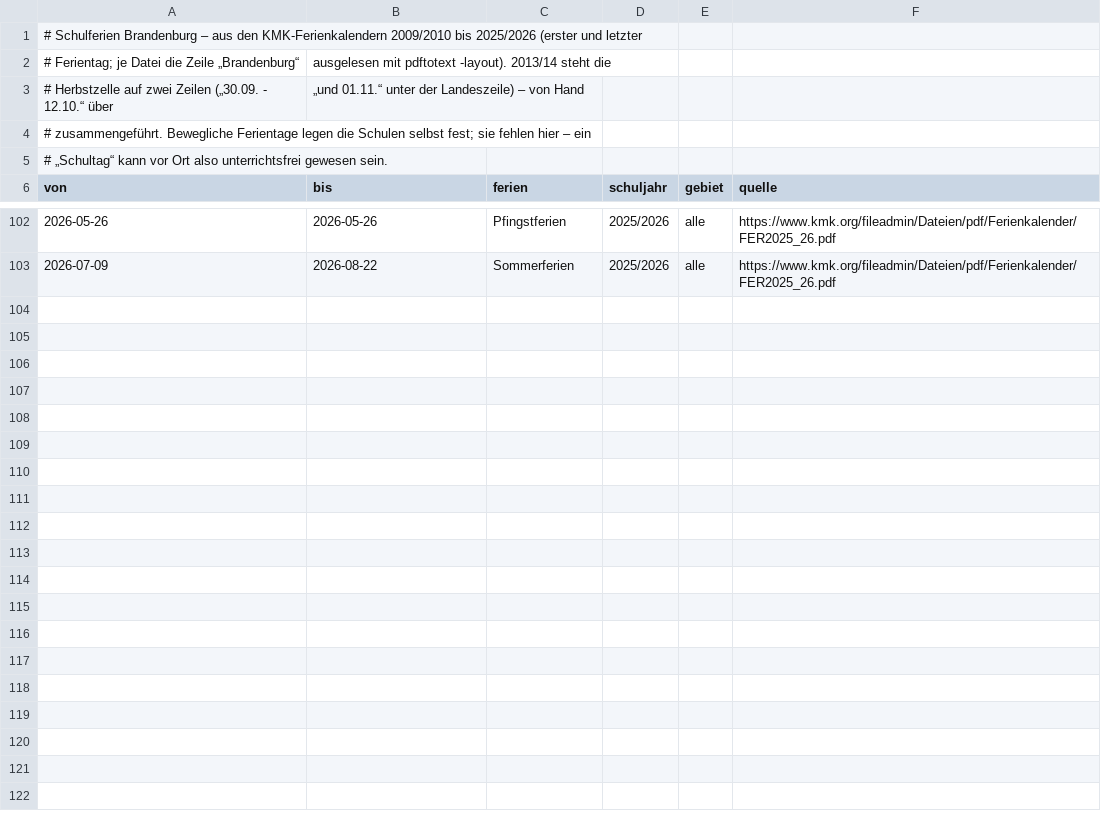
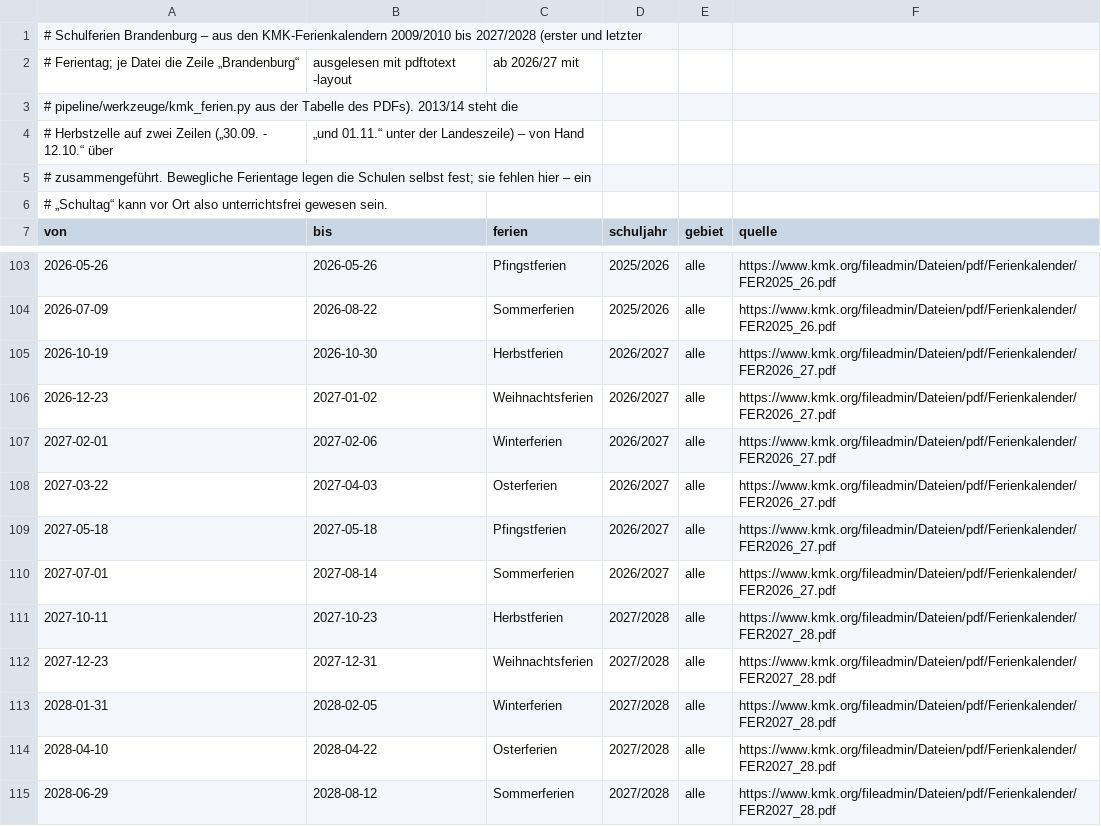
Before and after one commit to vizsim-lab/zaehlkarte, a CSV file: pipeline/config/schulferien_brandenburg.csv, drawn as a sheet; only a part is shown, gaps mark what is left out.

```diff
--- a/pipeline/config/schulferien_brandenburg.csv
+++ b/pipeline/config/schulferien_brandenburg.csv
@@ -1,3 +1,4 @@
-# Schulferien Brandenburg – aus den KMK-Ferienkalendern 2009/2010 bis 2025/2026 (erster und letzter
-# Ferientag; je Datei die Zeile „Brandenburg“, ausgelesen mit pdftotext -layout). 2013/14 steht die
+# Schulferien Brandenburg – aus den KMK-Ferienkalendern 2009/2010 bis 2027/2028 (erster und letzter
+# Ferientag; je Datei die Zeile „Brandenburg“, ausgelesen mit pdftotext -layout, ab 2026/27 mit
+# pipeline/werkzeuge/kmk_ferien.py aus der Tabelle des PDFs). 2013/14 steht die
 # Herbstzelle auf zwei Zeilen („30.09. - 12.10.“ über, „und 01.11.“ unter der Landeszeile) – von Hand
@@ -103 +104,12 @@ von,bis,ferien,schuljahr,gebiet,quelle
 2026-07-09,2026-08-22,Sommerferien,2025/2026,alle,https://www.kmk.org/fileadmin/Dateien/pdf/Ferienkalender/FER2025_26.pdf
+2026-10-19,2026-10-30,Herbstferien,2026/2027,alle,https://www.kmk.org/fileadmin/Dateien/pdf/Ferienkalender/FER2026_27.pdf
+2026-12-23,2027-01-02,Weihnachtsferien,2026/2027,alle,https://www.kmk.org/fileadmin/Dateien/pdf/Ferienkalender/FER2026_27.pdf
+2027-02-01,2027-02-06,Winterferien,2026/2027,alle,https://www.kmk.org/fileadmin/Dateien/pdf/Ferienkalender/FER2026_27.pdf
+2027-03-22,2027-04-03,Osterferien,2026/2027,alle,https://www.kmk.org/fileadmin/Dateien/pdf/Ferienkalender/FER2026_27.pdf
+2027-05-18,2027-05-18,Pfingstferien,2026/2027,alle,https://www.kmk.org/fileadmin/Dateien/pdf/Ferienkalender/FER2026_27.pdf
+2027-07-01,2027-08-14,Sommerferien,2026/2027,alle,https://www.kmk.org/fileadmin/Dateien/pdf/Ferienkalender/FER2026_27.pdf
+2027-10-11,2027-10-23,Herbstferien,2027/2028,alle,https://www.kmk.org/fileadmin/Dateien/pdf/Ferienkalender/FER2027_28.pdf
+2027-12-23,2027-12-31,Weihnachtsferien,2027/2028,alle,https://www.kmk.org/fileadmin/Dateien/pdf/Ferienkalender/FER2027_28.pdf
+2028-01-31,2028-02-05,Winterferien,2027/2028,alle,https://www.kmk.org/fileadmin/Dateien/pdf/Ferienkalender/FER2027_28.pdf
+2028-04-10,2028-04-22,Osterferien,2027/2028,alle,https://www.kmk.org/fileadmin/Dateien/pdf/Ferienkalender/FER2027_28.pdf
+2028-06-29,2028-08-12,Sommerferien,2027/2028,alle,https://www.kmk.org/fileadmin/Dateien/pdf/Ferienkalender/FER2027_28.pdf
```
Also changed, not shown: pipeline/config/schulferien_berlin.csv, pipeline/config/schulferien_mecklenburg-vorpommern.csv, 8 other files.
